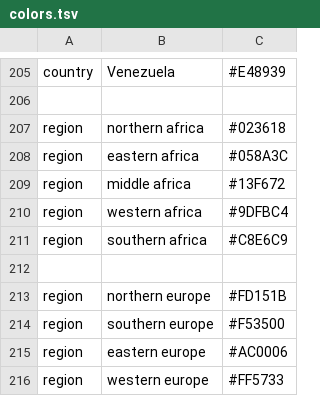
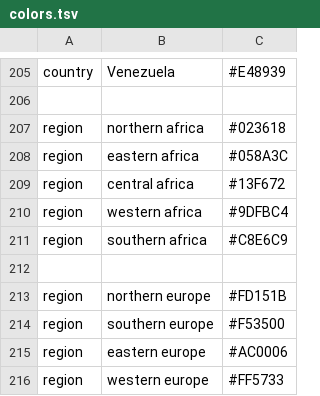
Before and after one commit to hodcroftlab/coxsackievirus_a16, a TSV file: config/colors.tsv, drawn as a sheet; only a part is shown, gaps mark what is left out.

```diff
--- a/config/colors.tsv
+++ b/config/colors.tsv
@@ -208,3 +208,3 @@ region	northern africa	#023618
 region	eastern africa	#058A3C
-region	middle africa	#13F672
+region	central africa	#13F672
 region	western africa	#9DFBC4
```
Also changed, not shown: config/lat_longs.tsv, 1 other file.
